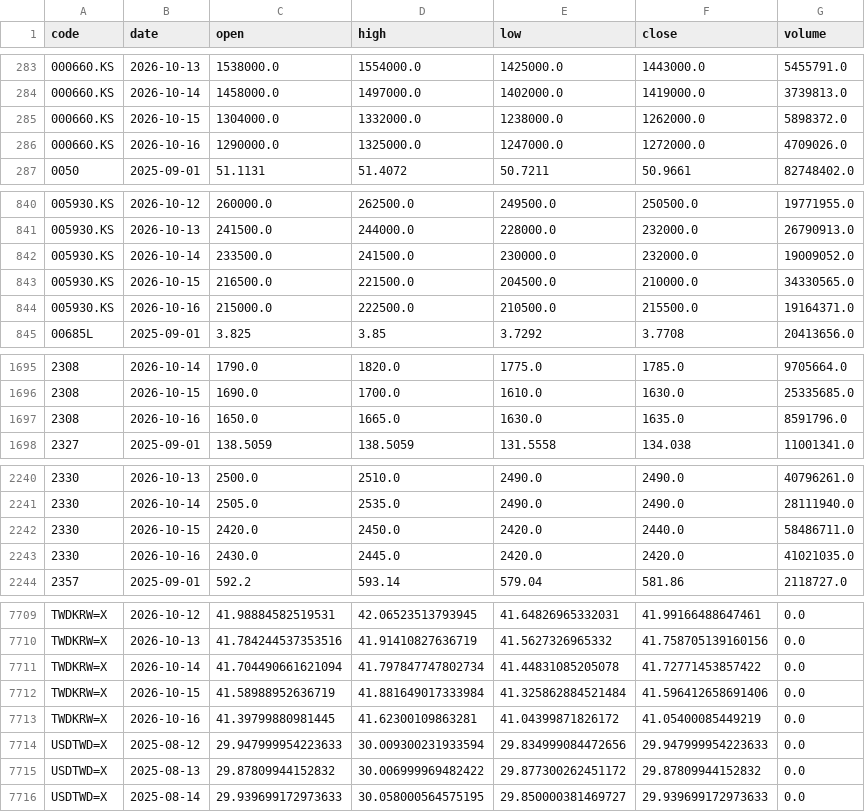
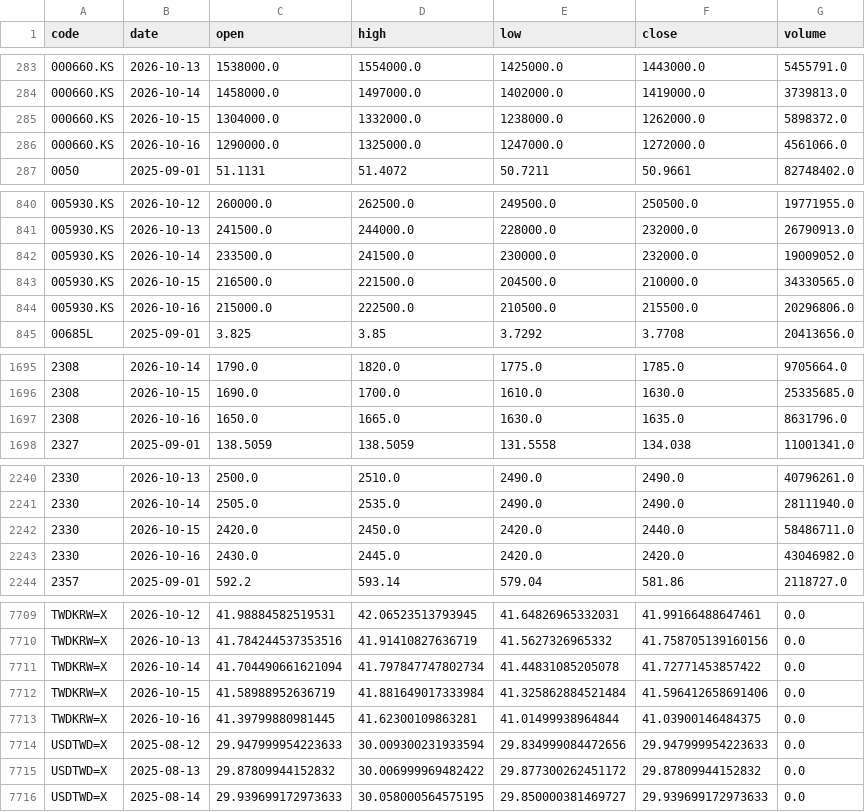
Before and after one commit to u6x06a/-tw-watchlist-data, a CSV file: data/prices_adj.csv, drawn as a sheet; only a part is shown, gaps mark what is left out; the diff covers the shown part only.

Commit message:
update prices 2026-10-16

```diff
--- a/data/prices_adj.csv
+++ b/data/prices_adj.csv
@@ -285,3 +285,3 @@ code,date,open,high,low,close,volume
 000660.KS,2026-10-15,1304000.0,1332000.0,1238000.0,1262000.0,5898372.0
-000660.KS,2026-10-16,1290000.0,1325000.0,1247000.0,1272000.0,4709026.0
+000660.KS,2026-10-16,1290000.0,1325000.0,1247000.0,1272000.0,4561066.0
 0050,2025-09-01,51.1131,51.4072,50.7211,50.9661,82748402.0
@@ -843,3 +843,3 @@ code,date,open,high,low,close,volume
 005930.KS,2026-10-15,216500.0,221500.0,204500.0,210000.0,34330565.0
-005930.KS,2026-10-16,215000.0,222500.0,210500.0,215500.0,19164371.0
+005930.KS,2026-10-16,215000.0,222500.0,210500.0,215500.0,20296806.0
 00685L,2025-09-01,3.825,3.85,3.7292,3.7708,20413656.0
@@ -1696,3 +1696,3 @@ code,date,open,high,low,close,volume
 2308,2026-10-15,1690.0,1700.0,1610.0,1630.0,25335685.0
-2308,2026-10-16,1650.0,1665.0,1630.0,1635.0,8591796.0
+2308,2026-10-16,1650.0,1665.0,1630.0,1635.0,8631796.0
 2327,2025-09-01,138.5059,138.5059,131.5558,134.038,11001341.0
@@ -2242,3 +2242,3 @@ code,date,open,high,low,close,volume
 2330,2026-10-15,2420.0,2450.0,2420.0,2440.0,58486711.0
-2330,2026-10-16,2430.0,2445.0,2420.0,2420.0,41021035.0
+2330,2026-10-16,2430.0,2445.0,2420.0,2420.0,43046982.0
 2357,2025-09-01,592.2,593.14,579.04,581.86,2118727.0
@@ -7712,3 +7712,3 @@ TWDKRW=X,2026-10-14,41.704490661621094,41.797847747802734,41.44831085205078,41.7
 TWDKRW=X,2026-10-15,41.58988952636719,41.881649017333984,41.325862884521484,41.596412658691406,0.0
-TWDKRW=X,2026-10-16,41.39799880981445,41.62300109863281,41.04399871826172,41.05400085449219,0.0
+TWDKRW=X,2026-10-16,41.39799880981445,41.62300109863281,41.01499938964844,41.03900146484375,0.0
 USDTWD=X,2025-08-12,29.947999954223633,30.009300231933594,29.834999084472656,29.947999954223633,0.0
```
Also changed, not shown: 4 edited cells elsewhere in this file, 3 other files.
